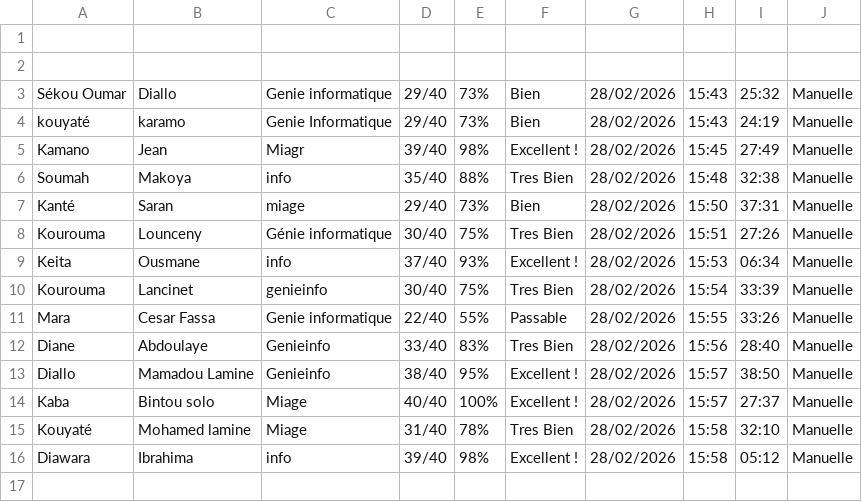
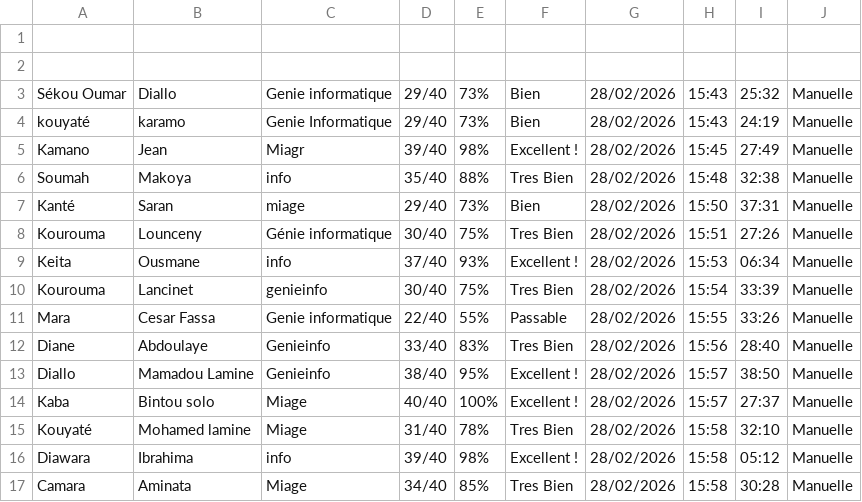
Before and after one commit to karamo-k/qcm-architecture-1tiers, a CSV file: note_L2.csv, drawn as a sheet; the diff names each change by its address in the sheet, - before the commit and + after, or states it on an @@ line.

Commit message:
QCM Aminata Camara 34/40 28/02/2026

```diff
--- a/note_L2.csv
+++ b/note_L2.csv
+row 17: Camara | Aminata | Miage | 34/40 | 85% | Tres Bien | 28/02/2026 | 15:58 | 30:28 | Manuelle
```
